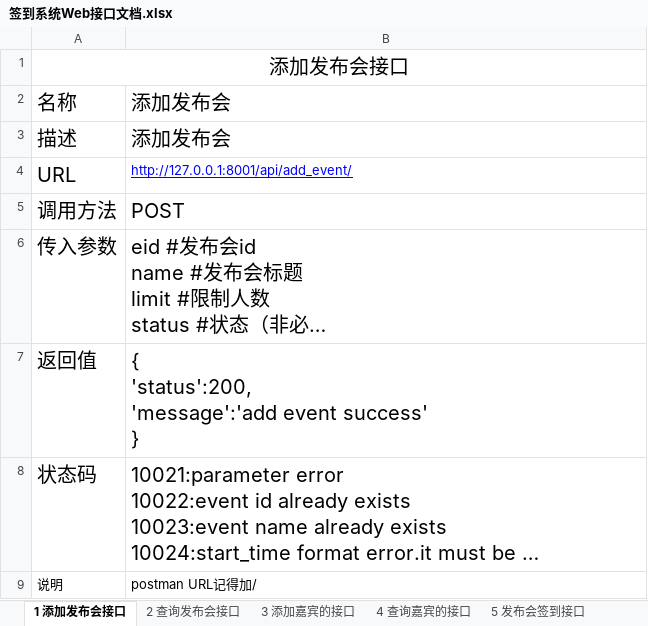
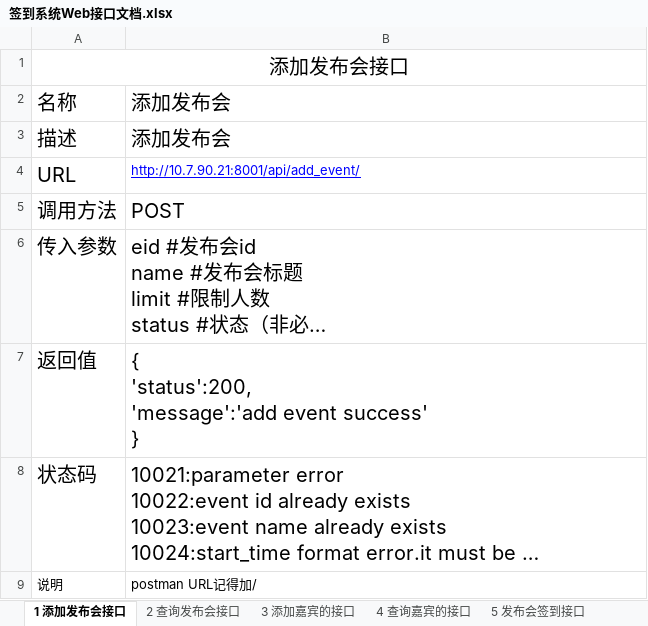
Before and after one commit to edu2act/course-interface-testing, an Excel workbook: materials/slides/签到系统Web接口文档.xlsx, sheet 1 添加发布会接口, drawn as a sheet; long unchanged cells end in …; values as stored, in another font and other column widths than the file's, no borders; the diff names each change by its address in the sheet, - before the commit and + after, or states it on an @@ line.

```diff
--- a/materials/slides/签到系统Web接口文档.xlsx (sheet 1 添加发布会接口)
+++ b/materials/slides/签到系统Web接口文档.xlsx (sheet 1 添加发布会接口)
-B4: http://127.0.0.1:8001/api/add_event/
+B4: http://10.7.90.21:8001/api/add_event/
```
Also changed, not shown: 2 other files.
